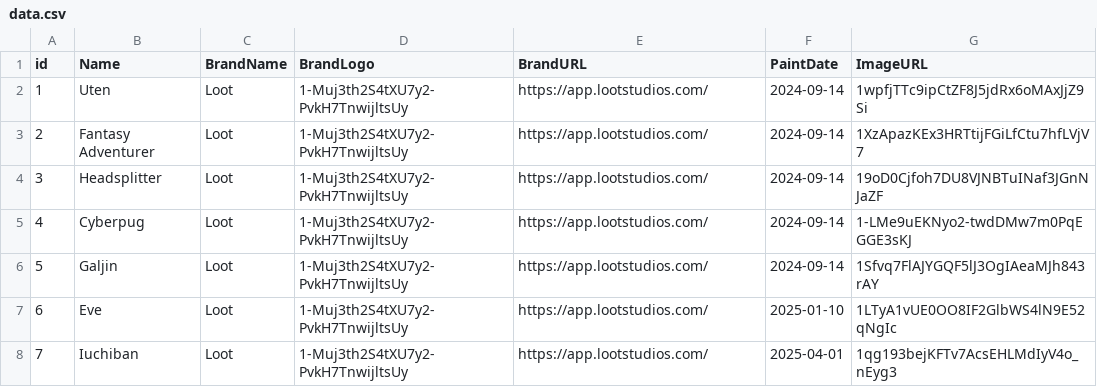
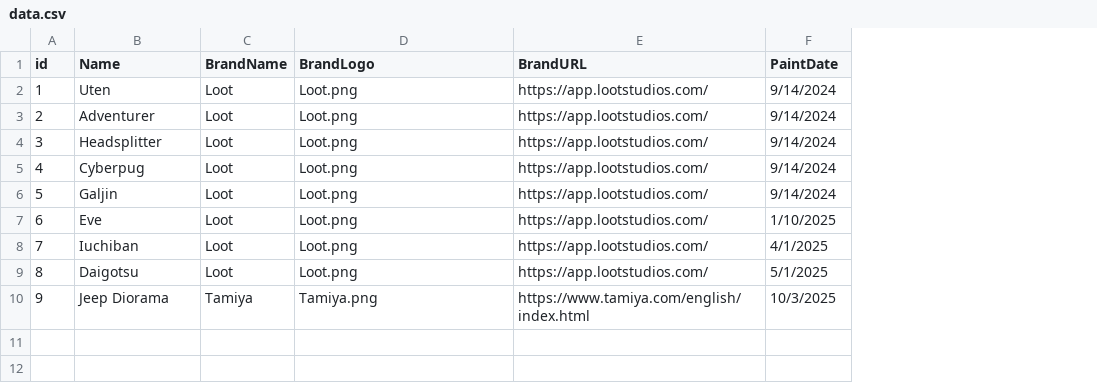
Before and after one commit to GustavoSantiago113/ArtsDungeon, a CSV file: data.csv, drawn as a sheet; removed rows and columns are numbered as before the commit, all else as after; the diff names each change by its address in the sheet, - before the commit and + after, or states it on an @@ line.

```diff
--- a/data.csv
+++ b/data.csv
-column G (ImageURL), rows 2-8: 1wpfjTTc9ipCtZF8J5jdRx6oMAxJjZ9Si | 1XzApazKEx3HRTtijFGiLfCtu7hfLVjV7 | 19oD0Cjfoh7DU8VJNBTuINaf3JGnNJaZF | 1-LMe9uEKNyo2-twdDMw7m0PqEGGE3sKJ | 1Sfvq7FlAJYGQF5lJ3OgIAeaMJh843rAY | 1LTyA1vUE0OO8IF2GlbWS4lN9E52qNgIc | 1qg193bejKFTv7AcsEHLMdIyV4o_nEyg3
-D2:D8 (BrandLogo): 1-Muj3th2S4tXU7y2-PvkH7TnwijltsUy
+D2:D8 (BrandLogo): Loot.png
-F2:F6 (PaintDate): 2024-09-14
+F2:F6 (PaintDate): 9/14/2024
-B3 (Name): Fantasy Adventurer
+B3 (Name): Adventurer
-F7 (PaintDate): 2025-01-10
+F7 (PaintDate): 1/10/2025
-F8 (PaintDate): 2025-04-01
+F8 (PaintDate): 4/1/2025
+row 9: 8 | Daigotsu | Loot | Loot.png | https://app.lootstudios.com/ | 5/1/2025
+row 10: 9 | Jeep Diorama | Tamiya | Tamiya.png | https://www.tamiya.com/english/index.html | 10/3/2025
```
Also changed, not shown: 54 other files.
